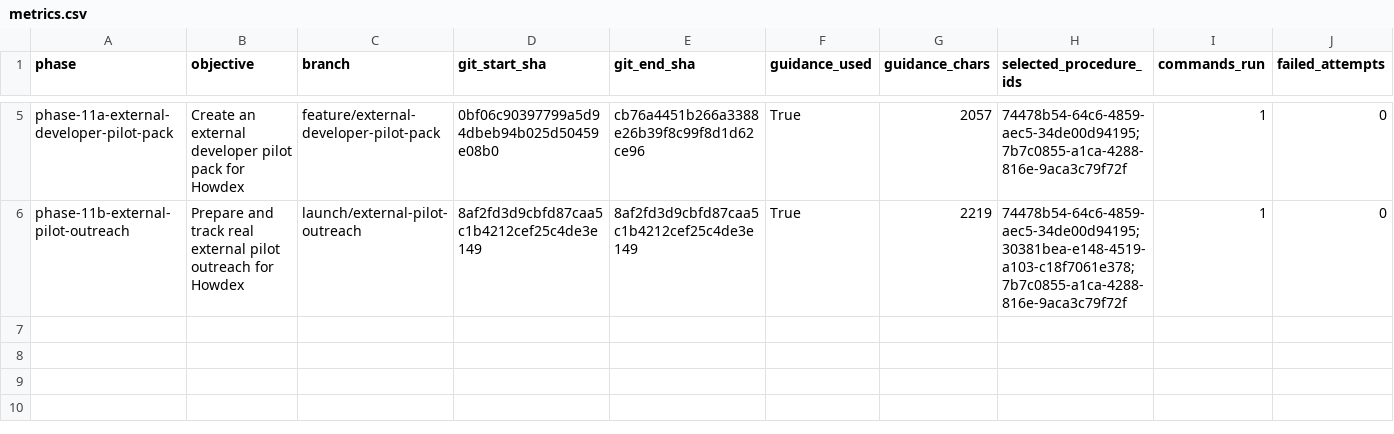
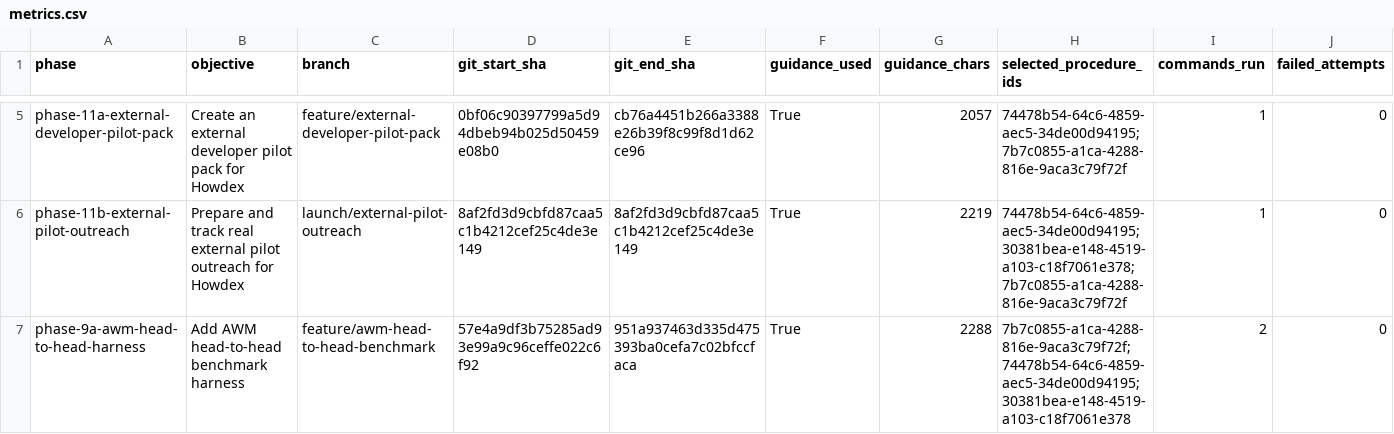
Before and after one commit to rossbuckley1990-hash/Howdex, a CSV file: dogfood-results/metrics.csv, drawn as a sheet; only a part is shown, gaps mark what is left out; rows hold the shown columns only; the diff names each change by its address in the sheet, - before the commit and + after, or states it on an @@ line.

Commit message:
dogfood: record AWM harness build loop

```diff
--- a/dogfood-results/metrics.csv
+++ b/dogfood-results/metrics.csv
+row 7: phase-9a-awm-head-to-head-harness | Add AWM head-to-head benchmark harness | feature/awm-head-to-head-benchmark | 57e4a9df3b75285ad93e99a9c96ceffe022c6f92 | 951a937463d335d475393ba0cefa7c02bfccfaca | True | 2288 | 7b7c0855-a1ca-4288-816e-9aca3c79f72f;74478b54-64c6-4859-aec5-34de00d94195;30381bea-e148-4519-a103-c18f7061e378 | 2 | 0
```
Also changed, not shown: 1 other file.
